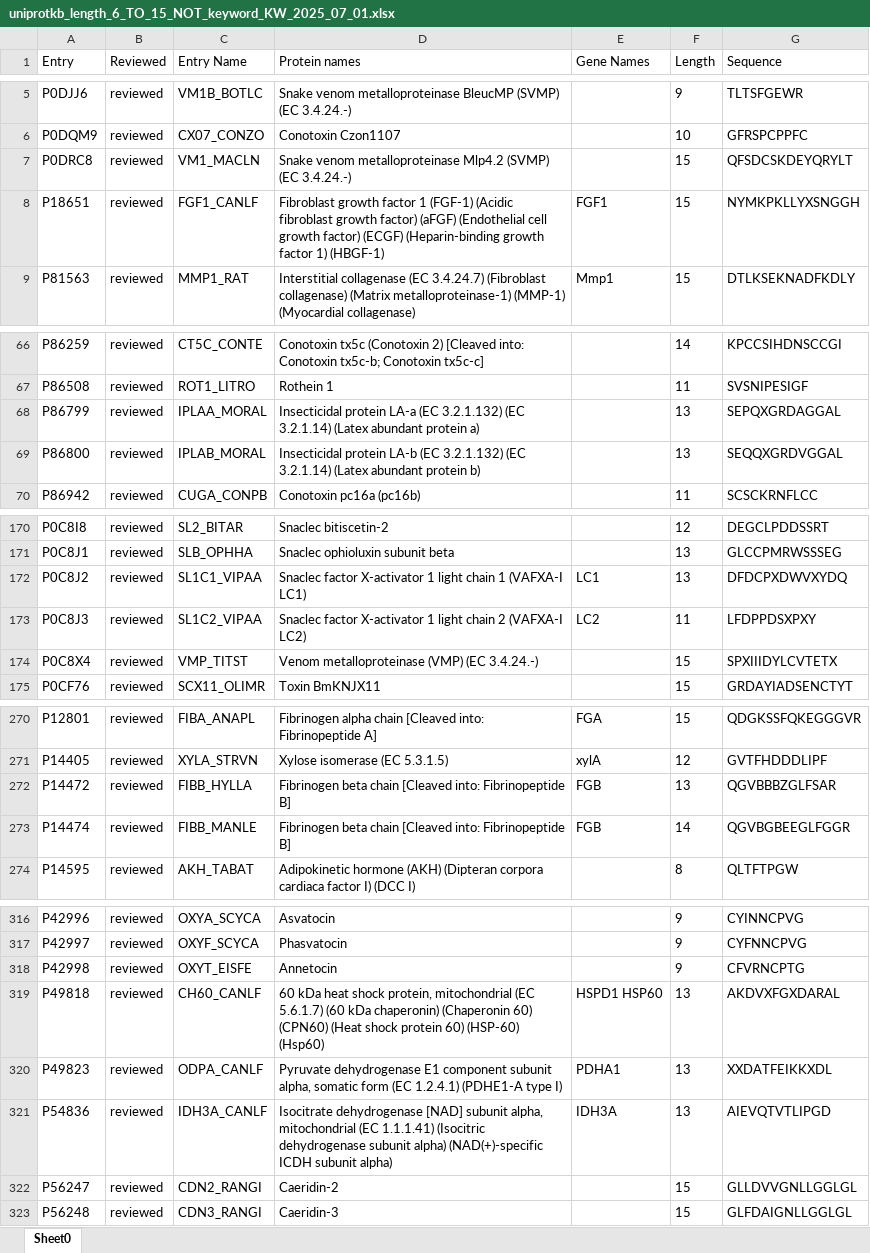
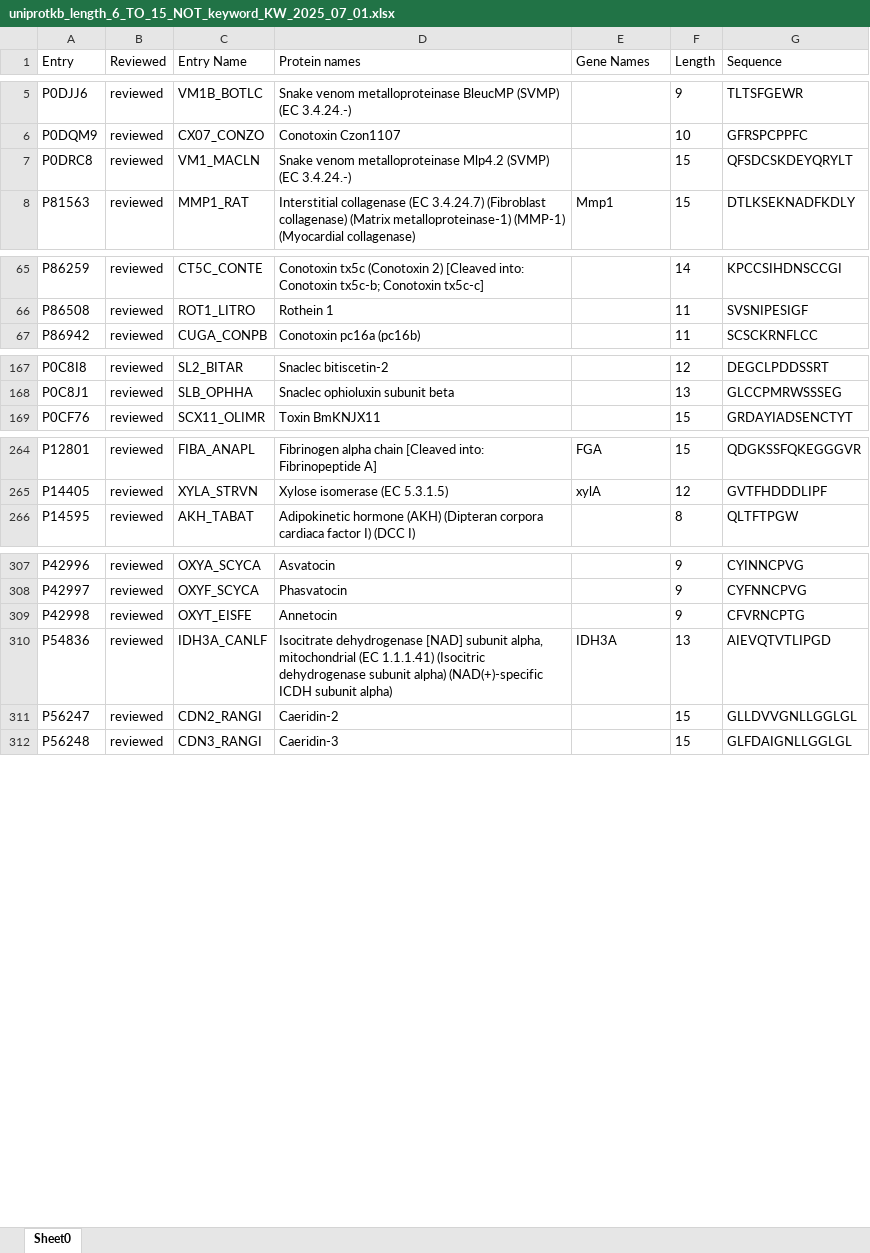
Before and after one commit to chide-org/DL-predict-AMP, an Excel workbook: 6K数据集v0/uniprotkb_length_6_TO_15_NOT_keyword_KW_2025_07_01.xlsx, sheet Sheet0, drawn as a sheet; only a part is shown, gaps mark what is left out; values as stored, in another font and other column widths than the file's, no borders; the diff covers the shown part only; the diff names each change by its address in the sheet, - before the commit and + after, or states it on an @@ line.

```diff
--- a/6K数据集v0/uniprotkb_length_6_TO_15_NOT_keyword_KW_2025_07_01.xlsx (sheet Sheet0)
+++ b/6K数据集v0/uniprotkb_length_6_TO_15_NOT_keyword_KW_2025_07_01.xlsx (sheet Sheet0)
-row 8: P18651 | reviewed | FGF1_CANLF | Fibroblast growth factor 1 (FGF-1) (Acidic fibroblast growth factor) (aFGF) (Endothelial cell growth factor) (ECGF) (Heparin-binding growth factor 1) (HBGF-1) | FGF1 | 15 | NYMKPKLLYXSNGGH
-row 68: P86799 | reviewed | IPLAA_MORAL | Insecticidal protein LA-a (EC 3.2.1.132) (EC 3.2.1.14) (Latex abundant protein a) |  | 13 | SEPQXGRDAGGAL
-row 69: P86800 | reviewed | IPLAB_MORAL | Insecticidal protein LA-b (EC 3.2.1.132) (EC 3.2.1.14) (Latex abundant protein b) |  | 13 | SEQQXGRDVGGAL
-row 172: P0C8J2 | reviewed | SL1C1_VIPAA | Snaclec factor X-activator 1 light chain 1 (VAFXA-I LC1) | LC1 | 13 | DFDCPXDWVXYDQ
-row 173: P0C8J3 | reviewed | SL1C2_VIPAA | Snaclec factor X-activator 1 light chain 2 (VAFXA-I LC2) | LC2 | 11 | LFDPPDSXPXY
-row 174: P0C8X4 | reviewed | VMP_TITST | Venom metalloproteinase (VMP) (EC 3.4.24.-) |  | 15 | SPXIIIDYLCVTETX
-row 272: P14472 | reviewed | FIBB_HYLLA | Fibrinogen beta chain [Cleaved into: Fibrinopeptide B] | FGB | 13 | QGVBBBZGLFSAR
-row 273: P14474 | reviewed | FIBB_MANLE | Fibrinogen beta chain [Cleaved into: Fibrinopeptide B] | FGB | 14 | QGVBGBEEGLFGGR
-row 319: P49818 | reviewed | CH60_CANLF | 60 kDa heat shock protein, mitochondrial (EC 5.6.1.7) (60 kDa chaperonin) (Chaperonin 60) (CPN60) (Heat shock protein 60) (HSP-60) (Hsp60) | HSPD1 HSP60 | 13 | AKDVXFGXDARAL
-row 320: P49823 | reviewed | ODPA_CANLF | Pyruvate dehydrogenase E1 component subunit alpha, somatic form (EC 1.2.4.1) (PDHE1-A type I) | PDHA1 | 13 | XXDATFEIKKXDL
```
Also changed, not shown: 1 removed row elsewhere in this sheet, 2 other files.
